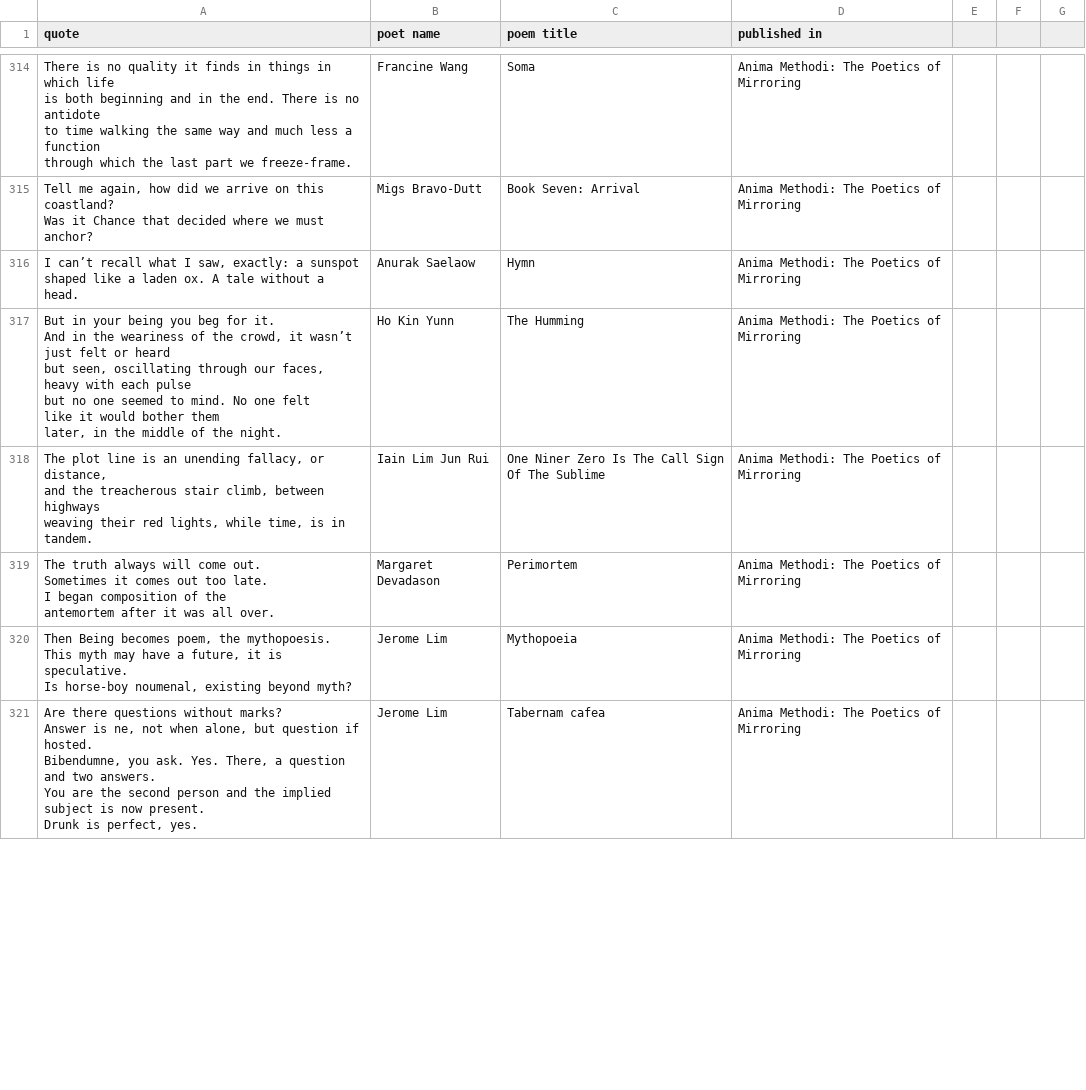
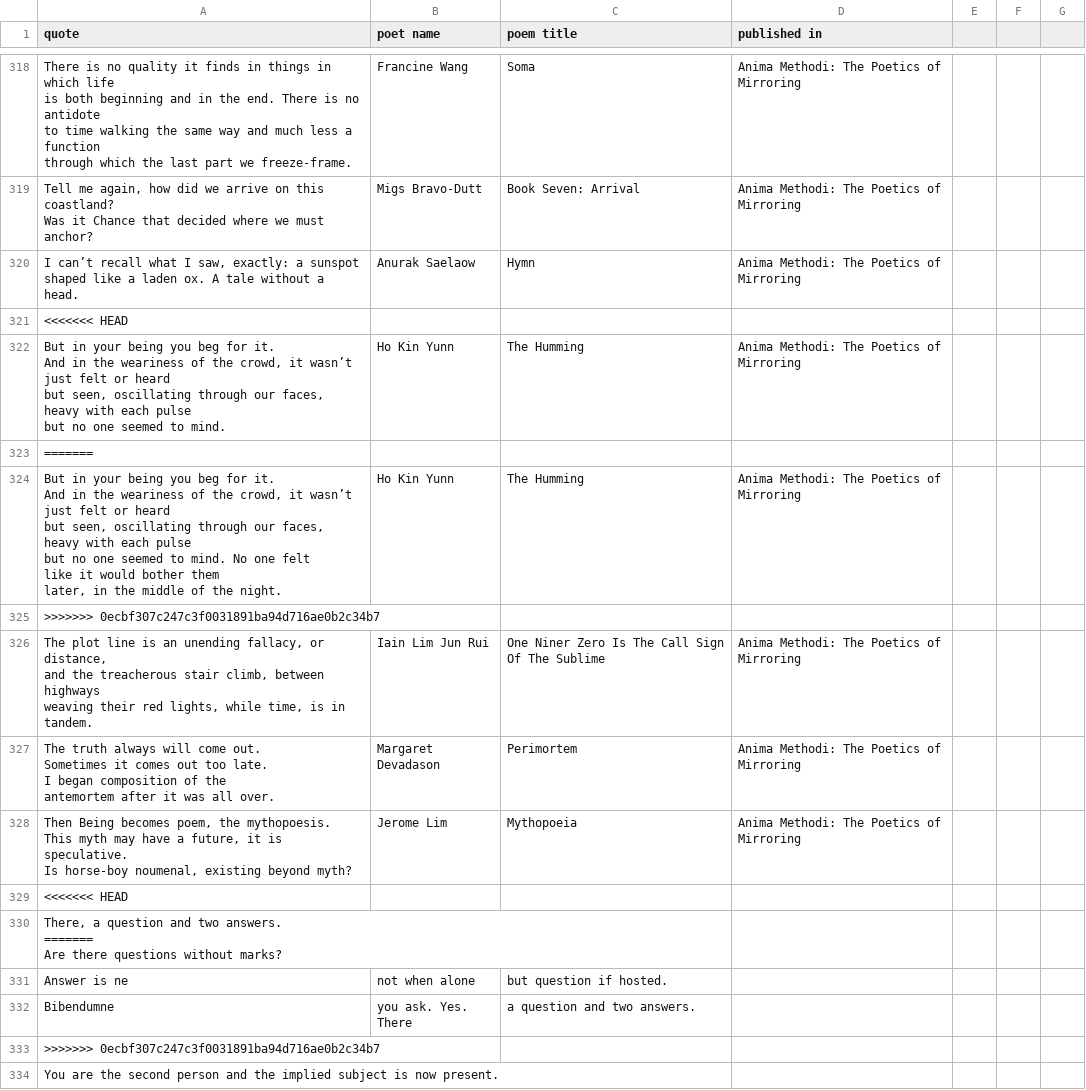
Before and after one commit to unselving/poetrysgbot, a CSV file: quotes.csv, drawn as a sheet; only a part is shown, gaps mark what is left out; removed rows and columns are numbered as before the commit, all else as after; ↵ is a line break in a cell; the diff covers the shown part only; the diff names each change by its address in the sheet, - before the commit and + after, or states it on an @@ line.

```diff
--- a/quotes.csv
+++ b/quotes.csv
+row 321: <<<<<<< HEAD
+row 322: But in your being you beg for it. ↵ And in the weariness of the crowd, it wasn’t just felt or heard ↵ but seen, oscillating through our faces, heavy with each pulse ↵ but no one seemed to mind. | Ho Kin Yunn | The Humming | Anima Methodi: The Poetics of Mirroring
+row 323: =======
+row 325: >>>>>>> 0ecbf307c247c3f0031891ba94d716ae0b2c34b7
-row 321: Are there questions without marks? ↵ Answer is ne, not when alone, but question if hosted. ↵ Bibendumne, you ask. Yes. There, a question and two answers. ↵ You are the second person and the implied subject is now present. ↵ Drunk is perfect, yes. | Jerome Lim | Tabernam cafea | Anima Methodi: The Poetics of Mirroring
+row 329: <<<<<<< HEAD
+row 330: There, a question and two answers. ↵ ======= ↵ Are there questions without marks?
+row 331: Answer is ne | not when alone | but question if hosted.
+row 332: Bibendumne | you ask. Yes. There | a question and two answers.
+row 333: >>>>>>> 0ecbf307c247c3f0031891ba94d716ae0b2c34b7
+row 334: You are the second person and the implied subject is now present.
```
Also changed, not shown: 48 added rows, 2 removed rows and 9 edited cells elsewhere in this file, 6 other files.
